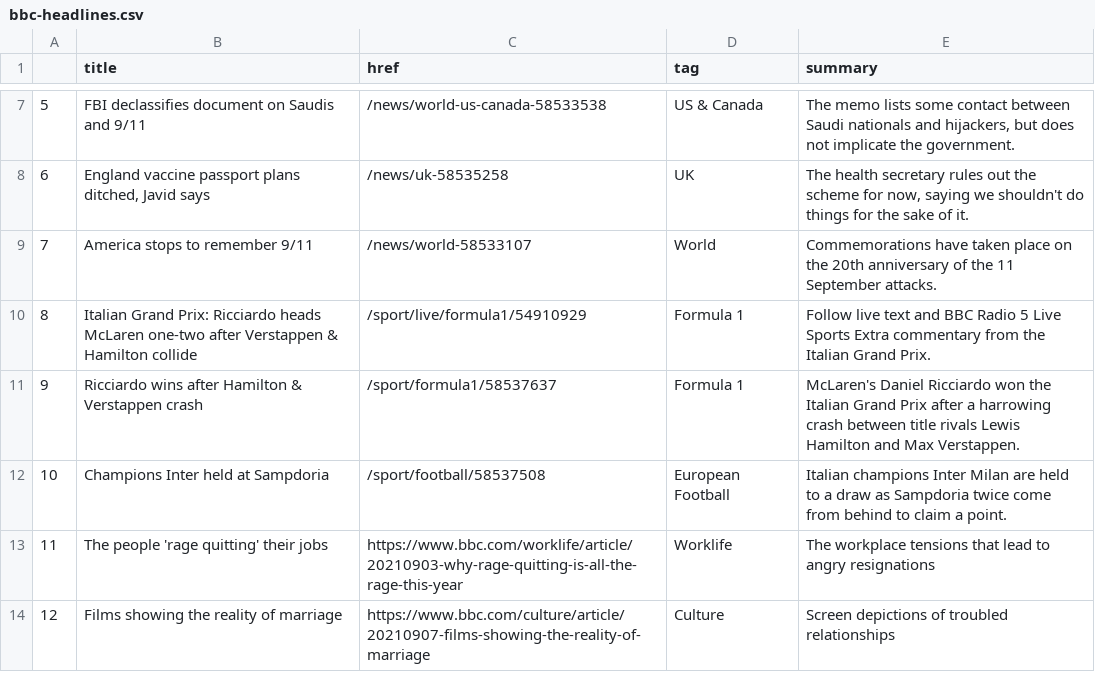
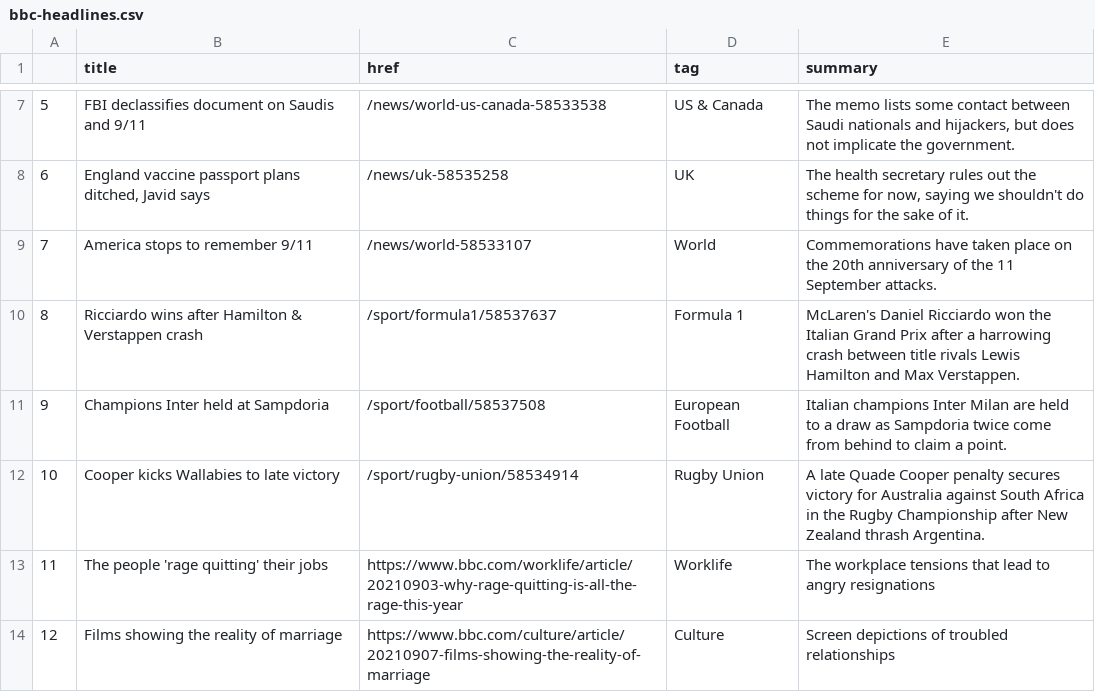
Before and after one commit to alyssafrndz/automatic-scraper, a CSV file: bbc-headlines.csv, drawn as a sheet; only a part is shown, gaps mark what is left out; removed rows and columns are numbered as before the commit, all else as after; the diff names each change by its address in the sheet, - before the commit and + after, or states it on an @@ line.

```diff
--- a/bbc-headlines.csv
+++ b/bbc-headlines.csv
-row 10: 8 | Italian Grand Prix: Ricciardo heads McLaren one-two after Verstappen & Hamilton collide | /sport/live/formula1/54910929 | Formula 1 | Follow live text and BBC Radio 5 Live Sports Extra commentary from the Italian Grand Prix.
@@ column A renumbered between rows 10 and 11 @@
+row 12: 10 | Cooper kicks Wallabies to late victory | /sport/rugby-union/58534914 | Rugby Union | A late Quade Cooper penalty secures victory for Australia against South Africa in the Rugby Championship after New Zealand thrash Argentina.
```
